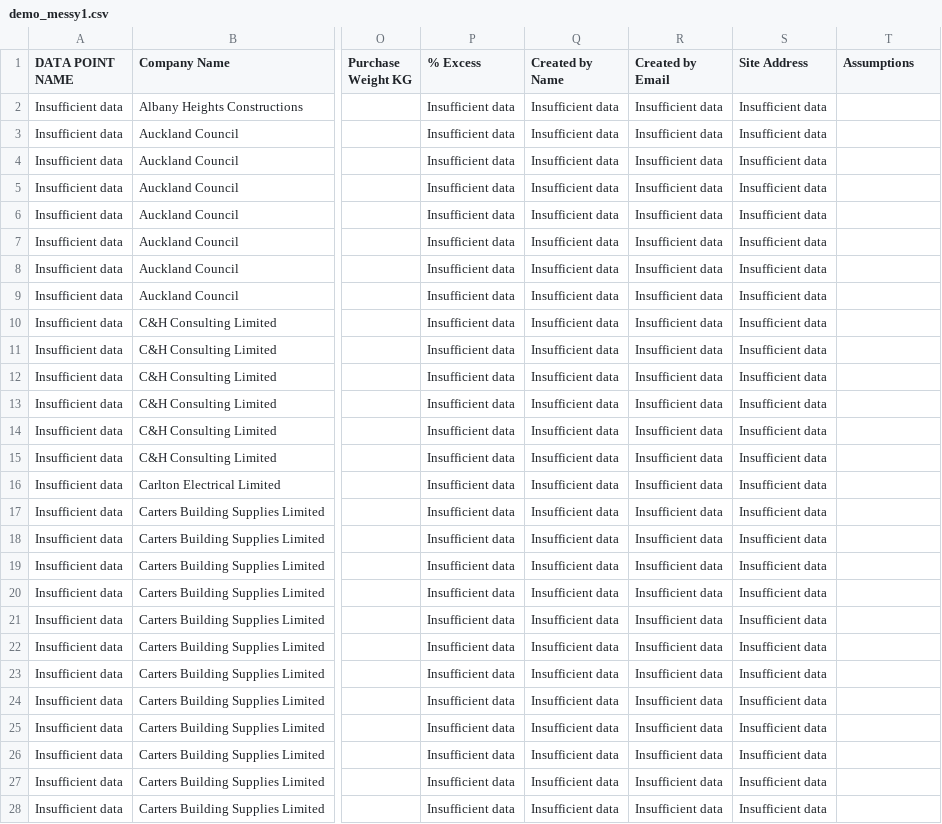
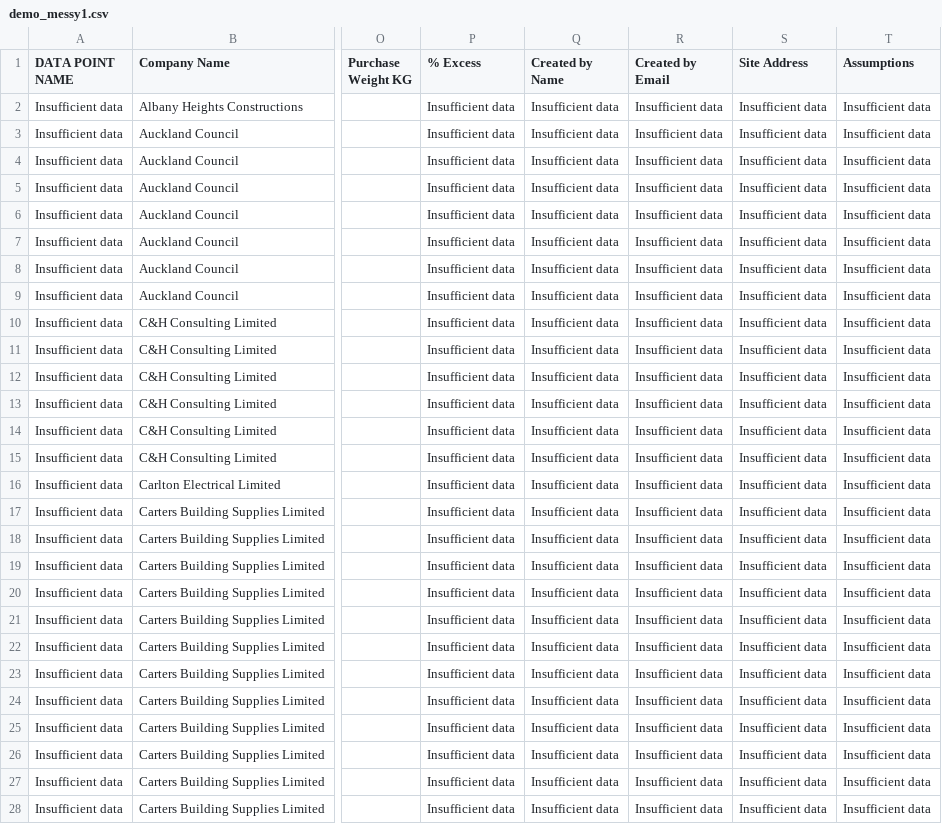
Before and after one commit to tne-ai/app-whiskey, a CSV file: Data/demo_messy1.csv, drawn as a sheet; only a part is shown, gaps mark what is left out; the diff covers the shown part only; the diff names each change by its address in the sheet, - before the commit and + after, or states it on an @@ line.

Commit message:
Update demo_messy1.csv

```diff
--- a/Data/demo_messy1.csv
+++ b/Data/demo_messy1.csv
-T2:T28 (Assumptions): (empty)
+T2:T28 (Assumptions): Insufficient data
```
Also changed, not shown: 17 edited cells elsewhere in this file.
